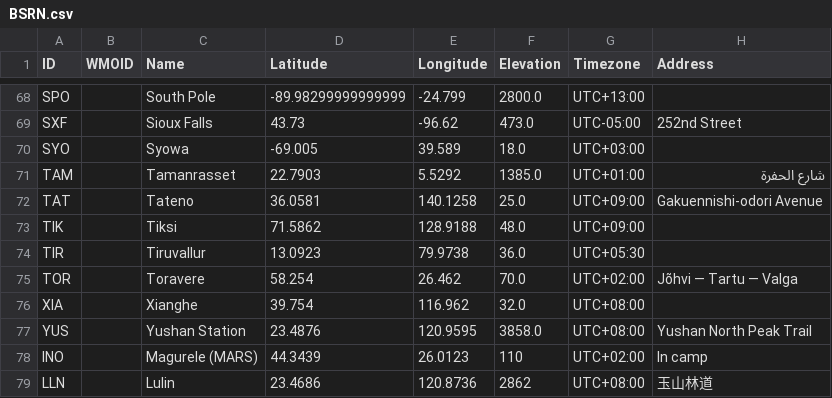
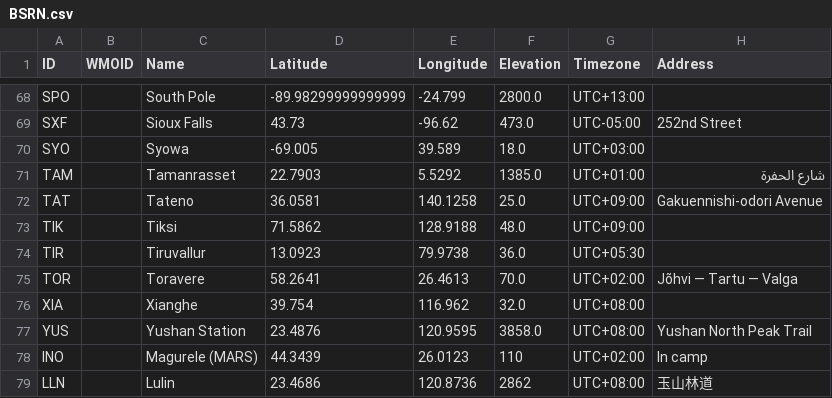
Before and after one commit to jcumbicosr/libinsitu, a CSV file: libinsitu/res/station-info/BSRN.csv, drawn as a sheet; only a part is shown, gaps mark what is left out; the diff names each change by its address in the sheet, - before the commit and + after, or states it on an @@ line.

Commit message:
Fix coordinates of BSRN/TOR

```diff
--- a/libinsitu/res/station-info/BSRN.csv
+++ b/libinsitu/res/station-info/BSRN.csv
-D75 (Latitude): 58.254
+D75 (Latitude): 58.2641
-E75 (Longitude): 26.462
+E75 (Longitude): 26.4613
```
